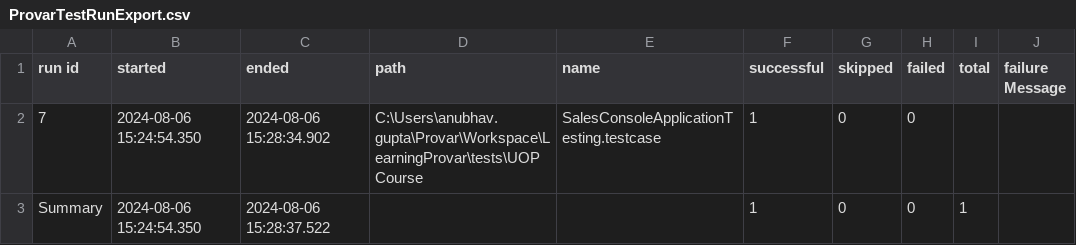
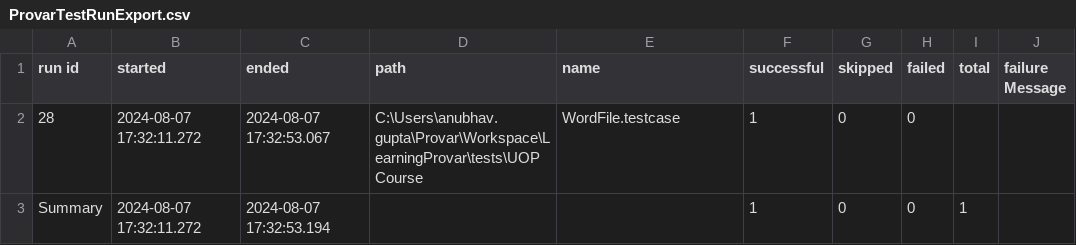
Before and after one commit to anubhavgupta1120/Provar, a CSV file: Reports/ProvarTestRunExport.csv, drawn as a sheet.

```diff
--- a/Reports/ProvarTestRunExport.csv
+++ b/Reports/ProvarTestRunExport.csv
@@ -1,3 +1,3 @@
 run id, started, ended, path, name, successful, skipped, failed, total, failure Message
-7,2024-08-06 15:24:54.350,2024-08-06 15:28:34.902,C:\Users\anubhav.gupta\Provar\Workspace\LearningProvar\tests\UOP Course,SalesConsoleApplicationTesting.testcase,1,0,0,,
-Summary,2024-08-06 15:24:54.350,2024-08-06 15:28:37.522,,,1,0,0,1
+28,2024-08-07 17:32:11.272,2024-08-07 17:32:53.067,C:\Users\anubhav.gupta\Provar\Workspace\LearningProvar\tests\UOP Course,WordFile.testcase,1,0,0,,
+Summary,2024-08-07 17:32:11.272,2024-08-07 17:32:53.194,,,1,0,0,1
```
Also changed, not shown: 7 other files.
